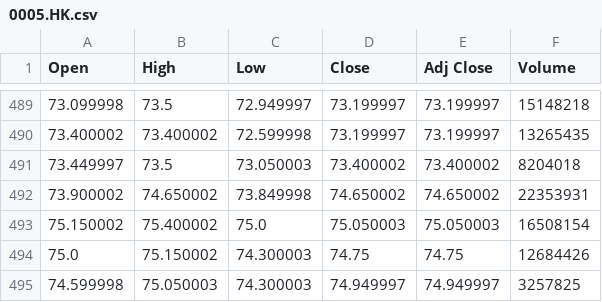
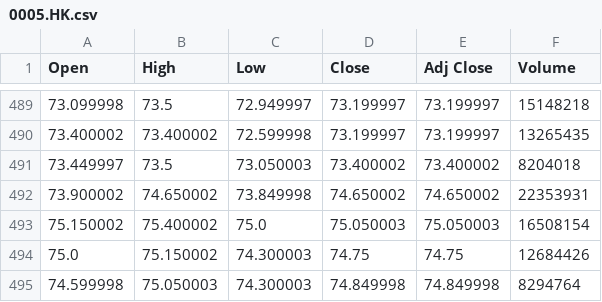
Before and after one commit to JaySiu/Investment-Information-Feed-System, a CSV file: data/0005.HK.csv, drawn as a sheet; only a part is shown, gaps mark what is left out.

```diff
--- a/data/0005.HK.csv
+++ b/data/0005.HK.csv
@@ -494,2 +494,2 @@
 75.0,75.150002,74.300003,74.75,74.75,12684426
-74.599998,75.050003,74.300003,74.949997,74.949997,3257825
+74.599998,75.050003,74.300003,74.849998,74.849998,8294764
```
Also changed, not shown: data/^HSI.csv, 5 other files.
